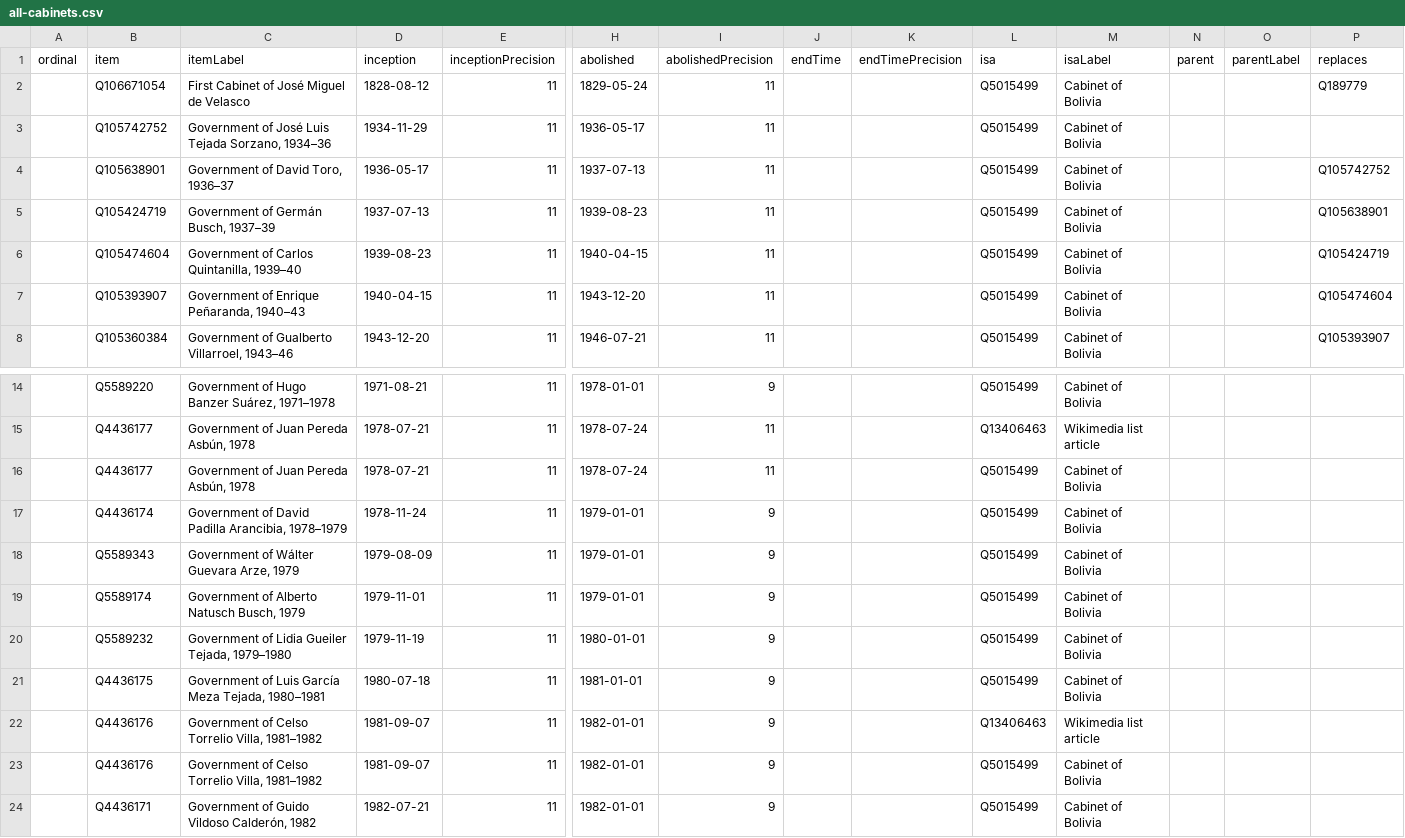
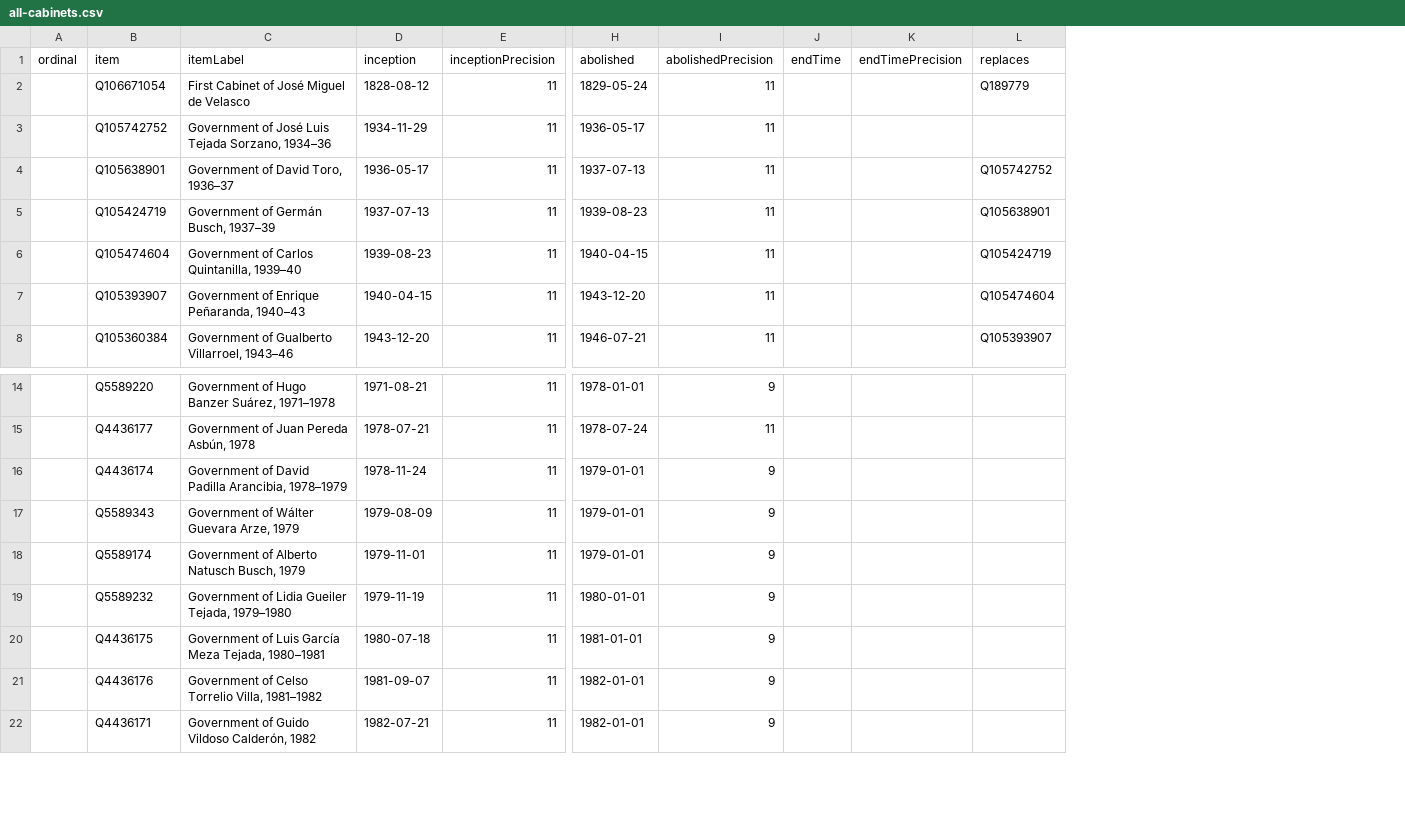
Before and after one commit to every-politician-scrapers/bolivia-ministers, a CSV file: wikidata/results/all-cabinets.csv, drawn as a sheet; only a part is shown, gaps mark what is left out; rows hold the shown columns only; the diff names each change by its address in the sheet, - before the commit and + after, or states it on an @@ line.

Commit message:
Run SPARQL queries

```diff
--- a/wikidata/results/all-cabinets.csv
+++ b/wikidata/results/all-cabinets.csv
-column L (isa), rows 2-8: all Q5015499; rows 14-15: Q5015499 | Q13406463; rows 17-22: Q5015499 | Q5015499 | Q5015499 | Q5015499 | Q5015499 | Q13406463; row 24: Q5015499
-column M (isaLabel), rows 2-8: all Cabinet of Bolivia; rows 14-15: Cabinet of Bolivia | Wikimedia list article; rows 17-22: Cabinet of Bolivia | Cabinet of Bolivia | Cabinet of Bolivia | Cabinet of Bolivia | Cabinet of Bolivia | Wikimedia list article; row 24: Cabinet of Bolivia
-column N (parent), empty
-column O (parentLabel), empty
-row 16:  | Q4436177 | Government of Juan Pereda Asbún, 1978 | 1978-07-21 | 11 | 1978-07-24 | 11 |  |  | Q5015499 | Cabinet of Bolivia
-row 23:  | Q4436176 | Government of Celso Torrelio Villa, 1981–1982 | 1981-09-07 | 11 | 1982-01-01 | 9 |  |  | Q5015499 | Cabinet of Bolivia
```
